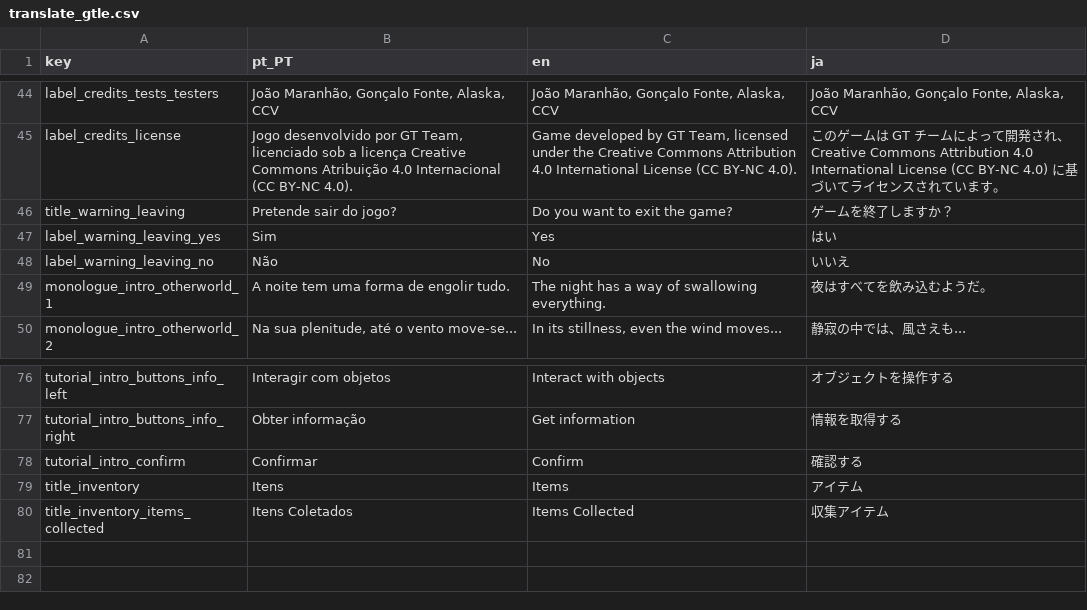
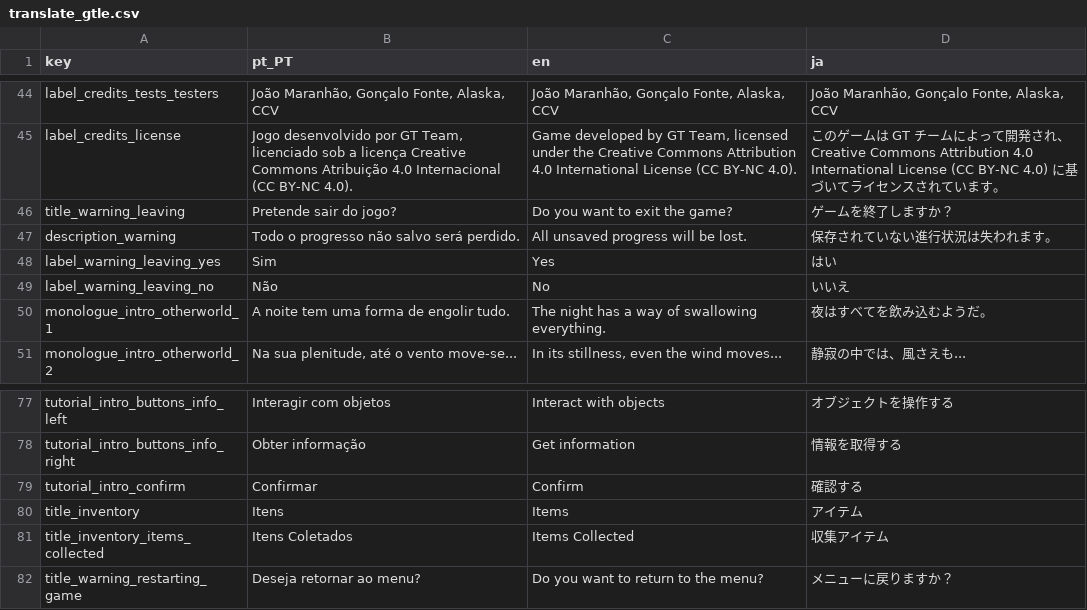
Before and after one commit to GalaTime-Team/galatime-lost-episodes, a CSV file: Asset/Translation/translate_gtle.csv, drawn as a sheet; only a part is shown, gaps mark what is left out; the diff names each change by its address in the sheet, - before the commit and + after, or states it on an @@ line.

Commit message:
warningpopup, bug visual corrigido
no pain no gain

```diff
--- a/Asset/Translation/translate_gtle.csv
+++ b/Asset/Translation/translate_gtle.csv
+row 47: description_warning | Todo o progresso não salvo será perdido. | All unsaved progress will be lost. | 保存されていない進行状況は失われます。
+row 82: title_warning_restarting_game | Deseja retornar ao menu? | Do you want to return to the menu? | メニューに戻りますか？
```
Also changed, not shown: 16 other files.
